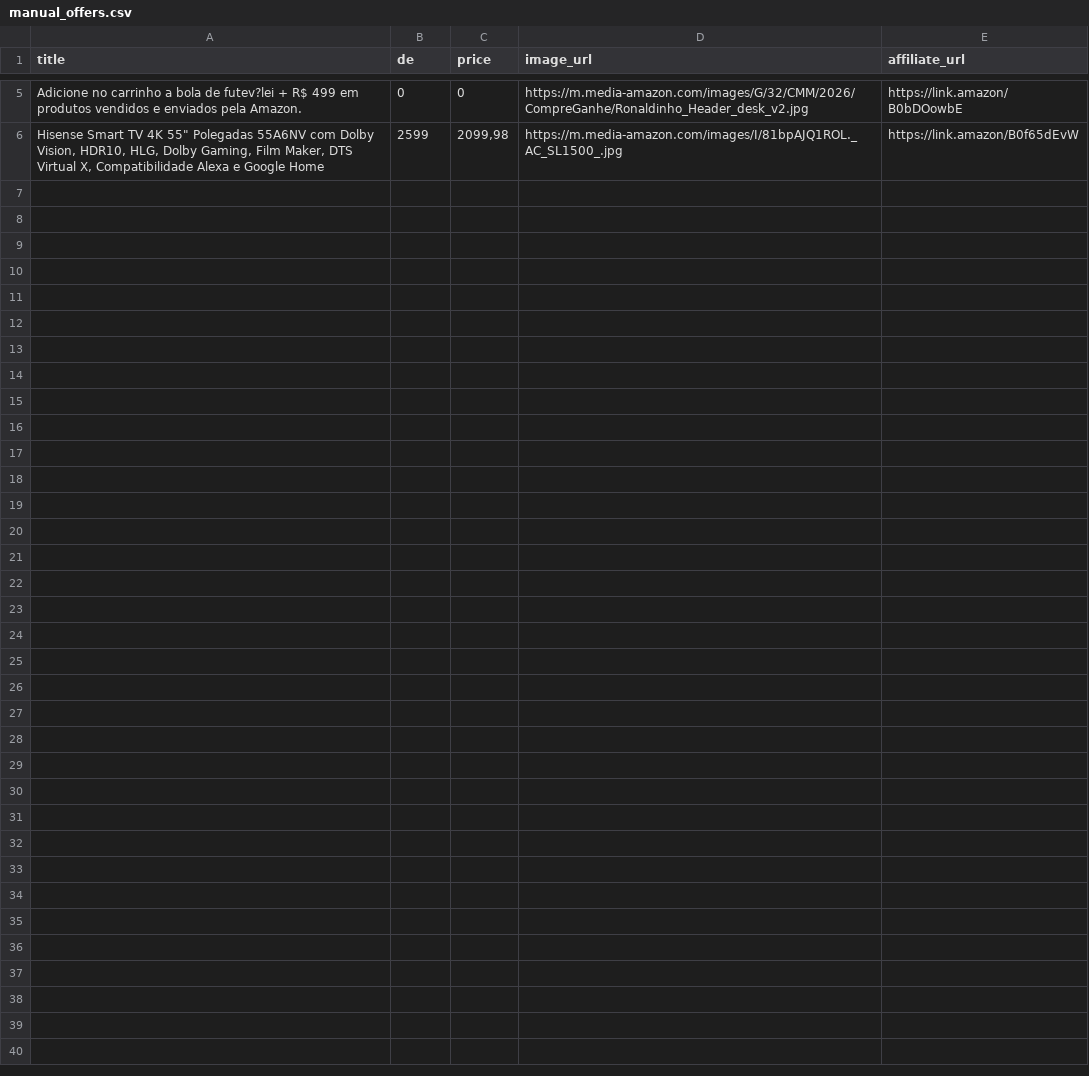
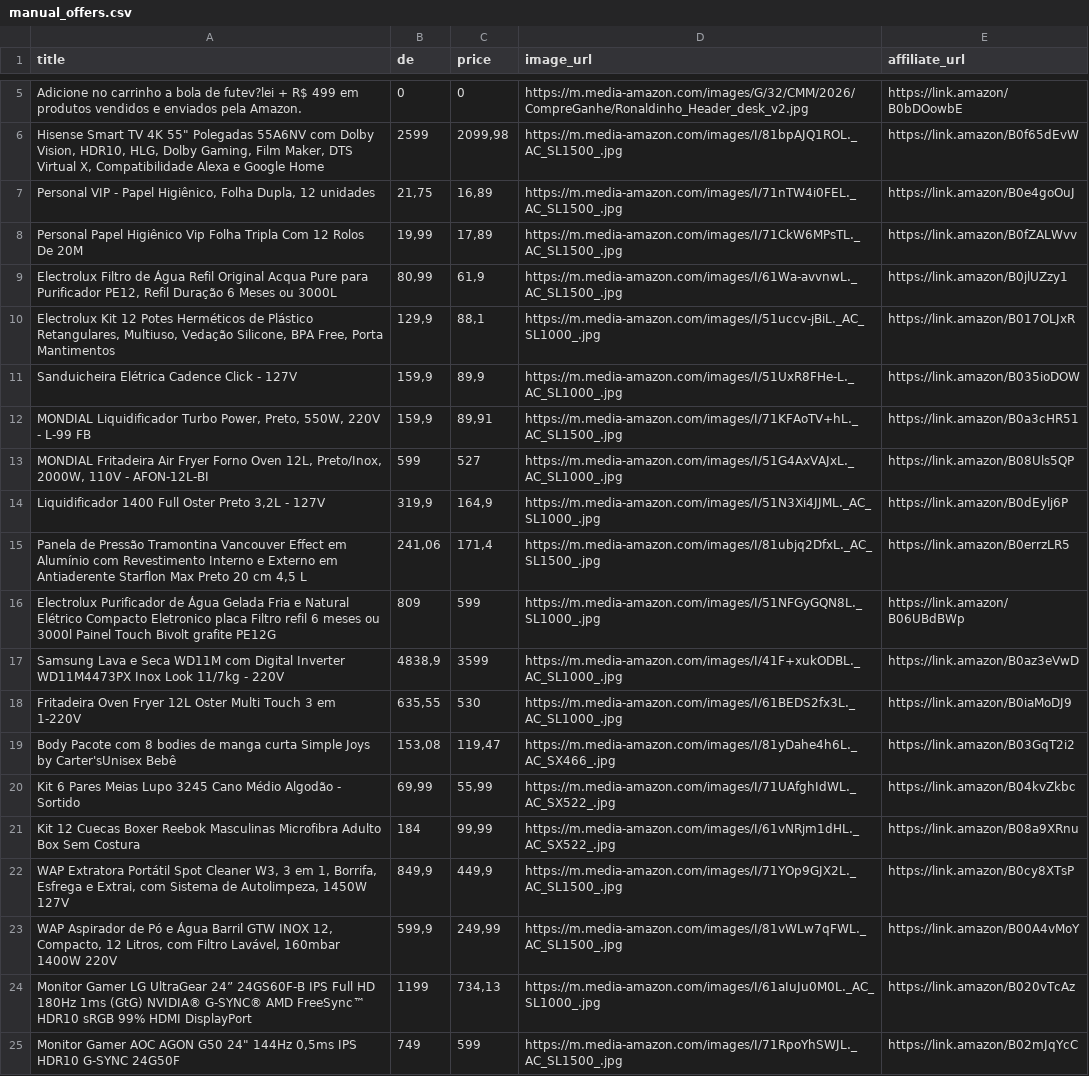
Before and after one commit to erickrypto788-droid/marylouse-agent-runner, a CSV file: data/manual_offers.csv, drawn as a sheet; only a part is shown, gaps mark what is left out; the diff covers the shown part only; the diff names each change by its address in the sheet, - before the commit and + after, or states it on an @@ line.

Commit message:
Adiciona ofertas Amazon manuais

```diff
--- a/data/manual_offers.csv
+++ b/data/manual_offers.csv
+row 7: Personal VIP - Papel Higiênico, Folha Dupla, 12 unidades | 21,75 | 16,89 | https://m.media-amazon.com/images/I/71nTW4i0FEL._AC_SL1500_.jpg | https://link.amazon/B0e4goOuJ
+row 8: Personal Papel Higiênico Vip Folha Tripla Com 12 Rolos De 20M | 19,99 | 17,89 | https://m.media-amazon.com/images/I/71CkW6MPsTL._AC_SL1500_.jpg | https://link.amazon/B0fZALWvv
+row 9: Electrolux Filtro de Água Refil Original Acqua Pure para Purificador PE12, Refil Duração 6 Meses ou 3000L | 80,99 | 61,9 | https://m.media-amazon.com/images/I/61Wa-avvnwL._AC_SL1500_.jpg | https://link.amazon/B0jlUZzy1
+row 10: Electrolux Kit 12 Potes Herméticos de Plástico Retangulares, Multiuso, Vedação Silicone, BPA Free, Porta Mantimentos | 129,9 | 88,1 | https://m.media-amazon.com/images/I/51uccv-jBiL._AC_SL1000_.jpg | https://link.amazon/B017OLJxR
+row 11: Sanduicheira Elétrica Cadence Click - 127V | 159,9 | 89,9 | https://m.media-amazon.com/images/I/51UxR8FHe-L._AC_SL1000_.jpg | https://link.amazon/B035ioDOW
+row 12: MONDIAL Liquidificador Turbo Power, Preto, 550W, 220V - L-99 FB | 159,9 | 89,91 | https://m.media-amazon.com/images/I/71KFAoTV+hL._AC_SL1500_.jpg | https://link.amazon/B0a3cHR51
+row 13: MONDIAL Fritadeira Air Fryer Forno Oven 12L, Preto/Inox, 2000W, 110V - AFON-12L-BI | 599 | 527 | https://m.media-amazon.com/images/I/51G4AxVAJxL._AC_SL1000_.jpg | https://link.amazon/B08Uls5QP
+row 14: Liquidificador 1400 Full Oster Preto 3,2L - 127V | 319,9 | 164,9 | https://m.media-amazon.com/images/I/51N3Xi4JJML._AC_SL1000_.jpg | https://link.amazon/B0dEylj6P
+row 15: Panela de Pressão Tramontina Vancouver Effect em Alumínio com Revestimento Interno e Externo em Antiaderente Starflon Max Preto 20 cm 4,5 L | 241,06 | 171,4 | https://m.media-amazon.com/images/I/81ubjq2DfxL._AC_SL1500_.jpg | https://link.amazon/B0errzLR5
+row 16: Electrolux Purificador de Água Gelada Fria e Natural Elétrico Compacto Eletronico placa Filtro refil 6 meses ou 3000l Painel Touch Bivolt grafite PE12G | 809 | 599 | https://m.media-amazon.com/images/I/51NFGyGQN8L._SL1000_.jpg | https://link.amazon/B06UBdBWp
+row 17: Samsung Lava e Seca WD11M com Digital Inverter WD11M4473PX Inox Look 11/7kg - 220V | 4838,9 | 3599 | https://m.media-amazon.com/images/I/41F+xukODBL._AC_SL1000_.jpg | https://link.amazon/B0az3eVwD
+row 18: Fritadeira Oven Fryer 12L Oster Multi Touch 3 em 1-220V | 635,55 | 530 | https://m.media-amazon.com/images/I/61BEDS2fx3L._AC_SL1000_.jpg | https://link.amazon/B0iaMoDJ9
+row 19: Body Pacote com 8 bodies de manga curta Simple Joys by Carter'sUnisex Bebê | 153,08 | 119,47 | https://m.media-amazon.com/images/I/81yDahe4h6L._AC_SX466_.jpg | https://link.amazon/B03GqT2i2
+row 20: Kit 6 Pares Meias Lupo 3245 Cano Médio Algodão - Sortido | 69,99 | 55,99 | https://m.media-amazon.com/images/I/71UAfghIdWL._AC_SX522_.jpg | https://link.amazon/B04kvZkbc
+row 21: Kit 12 Cuecas Boxer Reebok Masculinas Microfibra Adulto Box Sem Costura | 184 | 99,99 | https://m.media-amazon.com/images/I/61vNRjm1dHL._AC_SX522_.jpg | https://link.amazon/B08a9XRnu
+row 22: WAP Extratora Portátil Spot Cleaner W3, 3 em 1, Borrifa, Esfrega e Extrai, com Sistema de Autolimpeza, 1450W 127V | 849,9 | 449,9 | https://m.media-amazon.com/images/I/71YOp9GJX2L._AC_SL1500_.jpg | https://link.amazon/B0cy8XTsP
+row 23: WAP Aspirador de Pó e Água Barril GTW INOX 12, Compacto, 12 Litros, com Filtro Lavável, 160mbar 1400W 220V | 599,9 | 249,99 | https://m.media-amazon.com/images/I/81vWLw7qFWL._AC_SL1500_.jpg | https://link.amazon/B00A4vMoY
+row 24: Monitor Gamer LG UltraGear 24” 24GS60F-B IPS Full HD 180Hz 1ms (GtG) NVIDIA® G-SYNC® AMD FreeSync™ HDR10 sRGB 99% HDMI DisplayPort | 1199 | 734,13 | https://m.media-amazon.com/images/I/61aIuJu0M0L._AC_SL1000_.jpg | https://link.amazon/B020vTcAz
+row 25: Monitor Gamer AOC AGON G50 24" 144Hz 0,5ms IPS HDR10 G-SYNC 24G50F | 749 | 599 | https://m.media-amazon.com/images/I/71RpoYhSWJL._AC_SL1500_.jpg | https://link.amazon/B02mJqYcC
```
Also changed, not shown: 11 added rows elsewhere in this file.
